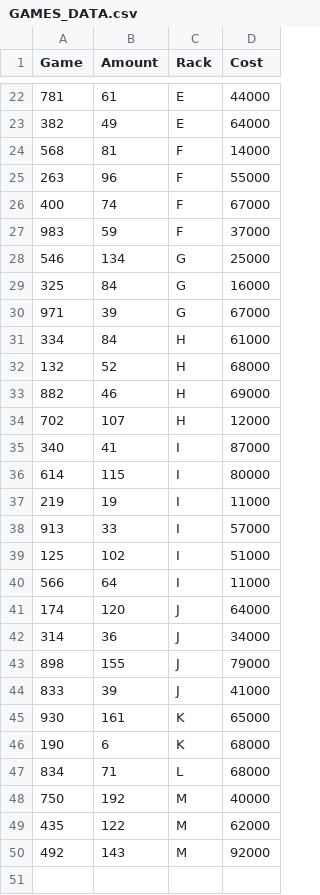
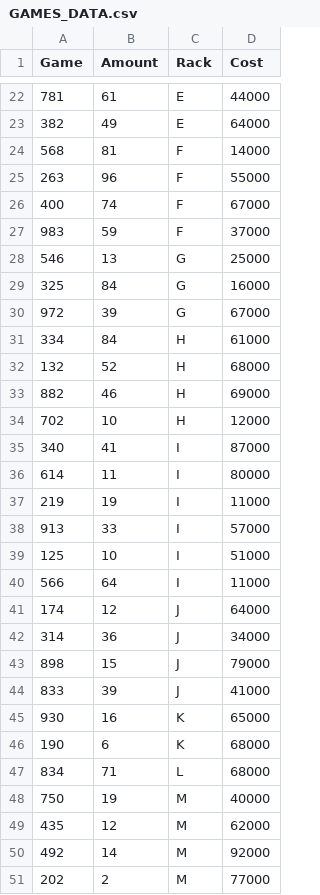
Before and after one commit to JuanDavidBallesteros/GameLib, a CSV file: data/GAMES_DATA.csv, drawn as a sheet; only a part is shown, gaps mark what is left out; the diff covers the shown part only.

Commit message:
New GUI and Tableview clickevent done

```diff
--- a/data/GAMES_DATA.csv
+++ b/data/GAMES_DATA.csv
@@ -27,5 +27,5 @@ Game;Amount;Rack;Cost
 983;59;F;37000
-546;134;G;25000
+546;13;G;25000
 325;84;G;16000
-971;39;G;67000
+972;39;G;67000
 334;84;H;61000
@@ -33,18 +33,19 @@ Game;Amount;Rack;Cost
 882;46;H;69000
-702;107;H;12000
+702;10;H;12000
 340;41;I;87000
-614;115;I;80000
+614;11;I;80000
 219;19;I;11000
 913;33;I;57000
-125;102;I;51000
+125;10;I;51000
 566;64;I;11000
-174;120;J;64000
+174;12;J;64000
 314;36;J;34000
-898;155;J;79000
+898;15;J;79000
 833;39;J;41000
-930;161;K;65000
+930;16;K;65000
 190;6;K;68000
 834;71;L;68000
-750;192;M;40000
-435;122;M;62000
-492;143;M;92000
+750;19;M;40000
+435;12;M;62000
+492;14;M;92000
+202;2;M;77000
```
Also changed, not shown: 3 edited cells elsewhere in this file, 12 other files.
